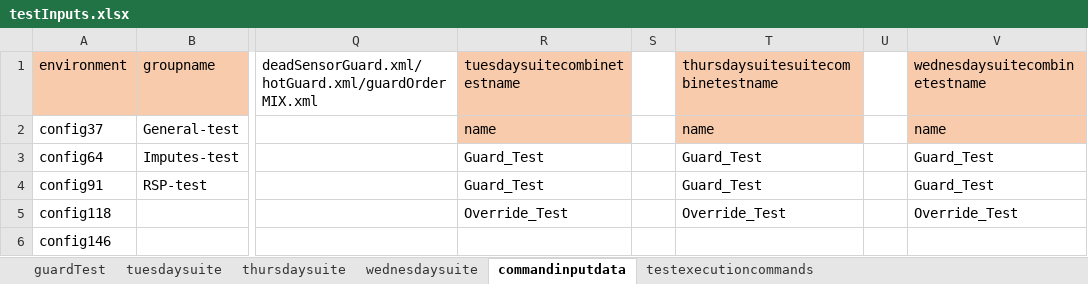
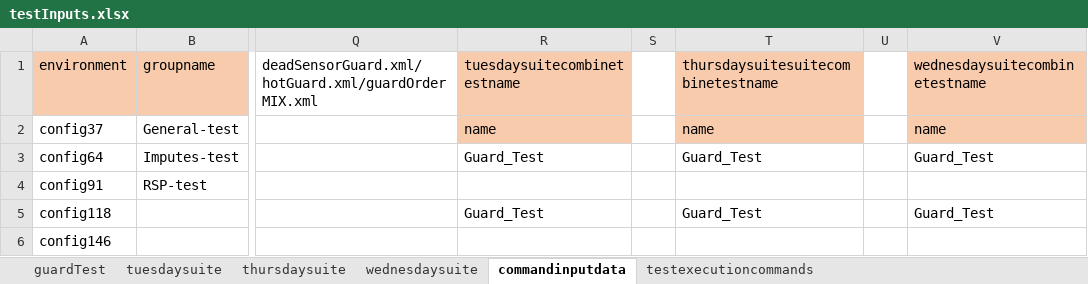
Before and after one commit to ananiac/AuQA, an Excel workbook: Inputs/testInputs.xlsx, sheet commandinputdata, drawn as a sheet; only a part is shown, gaps mark what is left out; values as stored, in another font and other column widths than the file's, no borders; the diff names each change by its address in the sheet, - before the commit and + after, or states it on an @@ line.

```diff
--- a/Inputs/testInputs.xlsx (sheet commandinputdata)
+++ b/Inputs/testInputs.xlsx (sheet commandinputdata)
-R4 (tuesdaysuitecombinetestname): Guard_Test
+R4 (tuesdaysuitecombinetestname): (empty)
-T4: Guard_Test
+T4: (empty)
-V4 (wednesdaysuitecombinetestname): Guard_Test
+V4 (wednesdaysuitecombinetestname): (empty)
-R5 (tuesdaysuitecombinetestname): Override_Test
+R5 (tuesdaysuitecombinetestname): Guard_Test
-T5: Override_Test
+T5: Guard_Test
-V5 (wednesdaysuitecombinetestname): Override_Test
+V5 (wednesdaysuitecombinetestname): Guard_Test
```
Also changed, not shown: sheet wednesdaysuite, sheet thursdaysuite, sheet tuesdaysuite, 4 other files.
